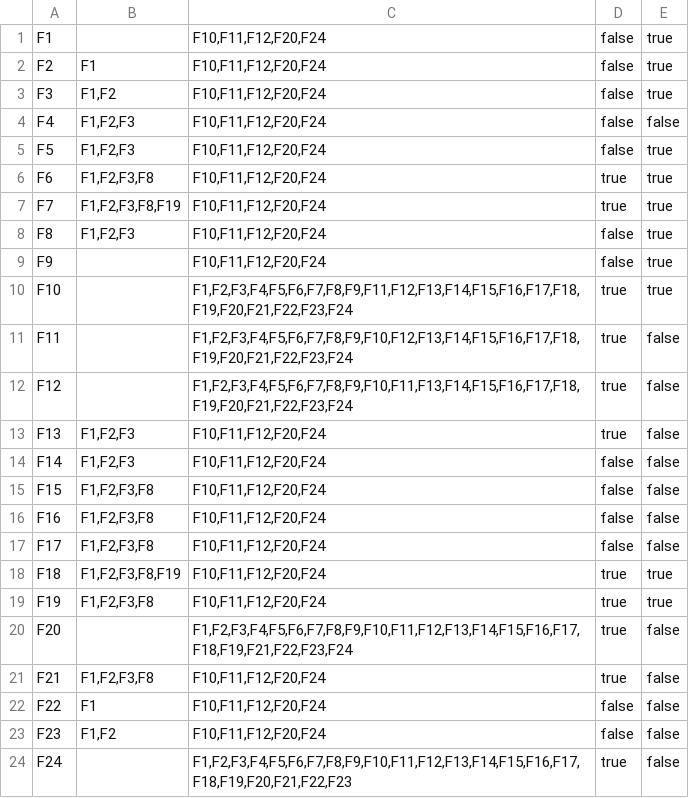
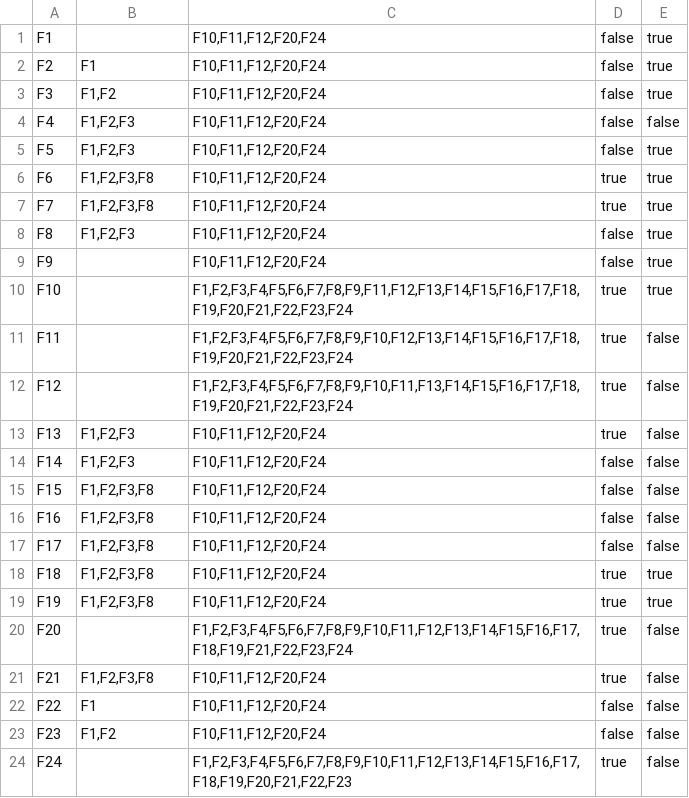
Before and after one commit to Mocahteam/SPY, a CSV file: Assets/StreamingAssets/ParamCompFunc/FunctionConstraint.csv, drawn as a sheet; the diff names each change by its address in the sheet, - before the commit and + after, or states it on an @@ line.

```diff
--- a/Assets/StreamingAssets/ParamCompFunc/FunctionConstraint.csv
+++ b/Assets/StreamingAssets/ParamCompFunc/FunctionConstraint.csv
-B7: F1,F2,F3,F8,F19
+B7: F1,F2,F3,F8
-B18: F1,F2,F3,F8,F19
+B18: F1,F2,F3,F8
```
Also changed, not shown: 6 other files.
